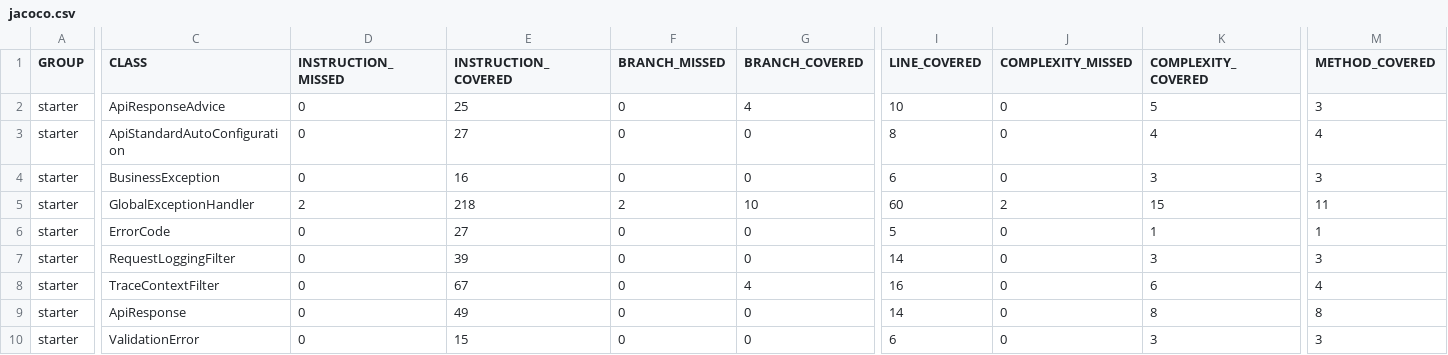
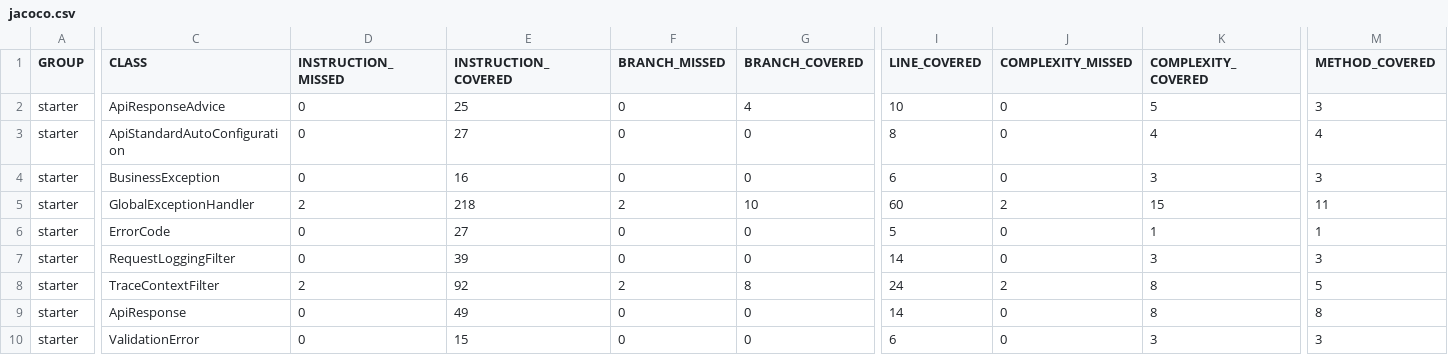
Before and after one commit to saul789/api-standard-spring-boot-starter, a CSV file: starter/target/site/jacoco/jacoco.csv, drawn as a sheet; only a part is shown, gaps mark what is left out; the diff names each change by its address in the sheet, - before the commit and + after, or states it on an @@ line.

```diff
--- a/starter/target/site/jacoco/jacoco.csv
+++ b/starter/target/site/jacoco/jacoco.csv
-D8 (INSTRUCTION_MISSED): 0
+D8 (INSTRUCTION_MISSED): 2
-E8 (INSTRUCTION_COVERED): 67
+E8 (INSTRUCTION_COVERED): 92
-F8 (BRANCH_MISSED): 0
+F8 (BRANCH_MISSED): 2
-G8 (BRANCH_COVERED): 4
+G8 (BRANCH_COVERED): 8
-I8 (LINE_COVERED): 16
+I8 (LINE_COVERED): 24
-J8 (COMPLEXITY_MISSED): 0
+J8 (COMPLEXITY_MISSED): 2
-K8 (COMPLEXITY_COVERED): 6
+K8 (COMPLEXITY_COVERED): 8
-M8 (METHOD_COVERED): 4
+M8 (METHOD_COVERED): 5
```
Also changed, not shown: 26 other files.
